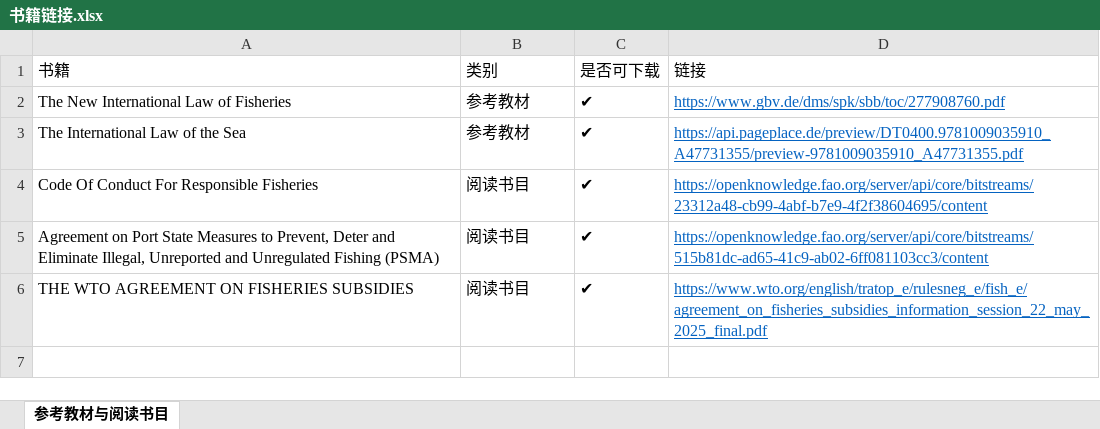
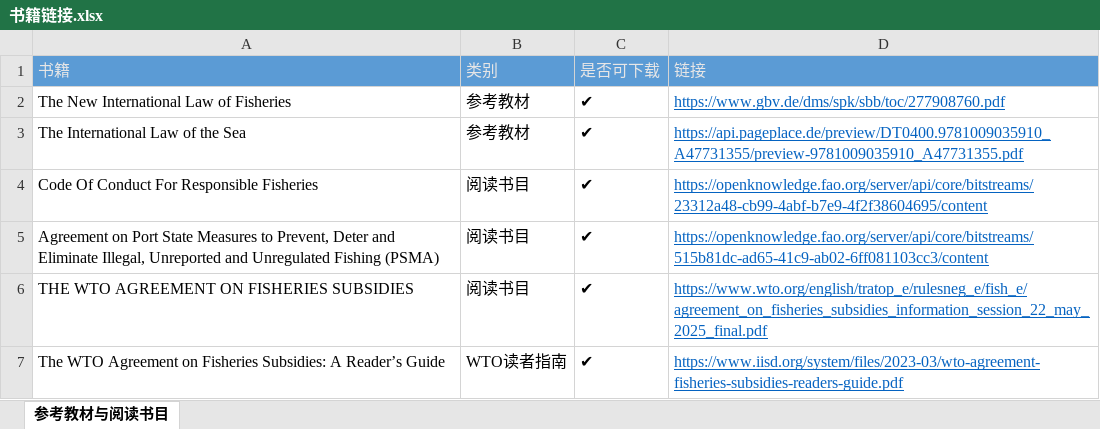
Before and after one commit to comet-7x/My-NoteBook, an Excel workbook: Daily-Task-List/Knowledge_Base/WTO-IOTC/教学大纲/《国际渔业法》/相关书籍/书籍链接.xlsx, sheet 参考教材与阅读书目, drawn as a sheet; values as stored, in another font and other column widths than the file's, no borders; the diff names each change by its address in the sheet, - before the commit and + after, or states it on an @@ line.

```diff
--- a/Daily-Task-List/Knowledge_Base/WTO-IOTC/教学大纲/《国际渔业法》/相关书籍/书籍链接.xlsx (sheet 参考教材与阅读书目)
+++ b/Daily-Task-List/Knowledge_Base/WTO-IOTC/教学大纲/《国际渔业法》/相关书籍/书籍链接.xlsx (sheet 参考教材与阅读书目)
@@ A1:D1 fill: none → #5B9BD5, text colour: black → #E7E6E6 @@
+row 7: The WTO Agreement on Fisheries Subsidies: A Reader’s Guide | WTO读者指南 | ✔ | https://www.iisd.org/system/files/2023-03/wto-agreement-fisheries-subsidies-readers-guide.pdf
```
Also changed, not shown: 2 other files.
